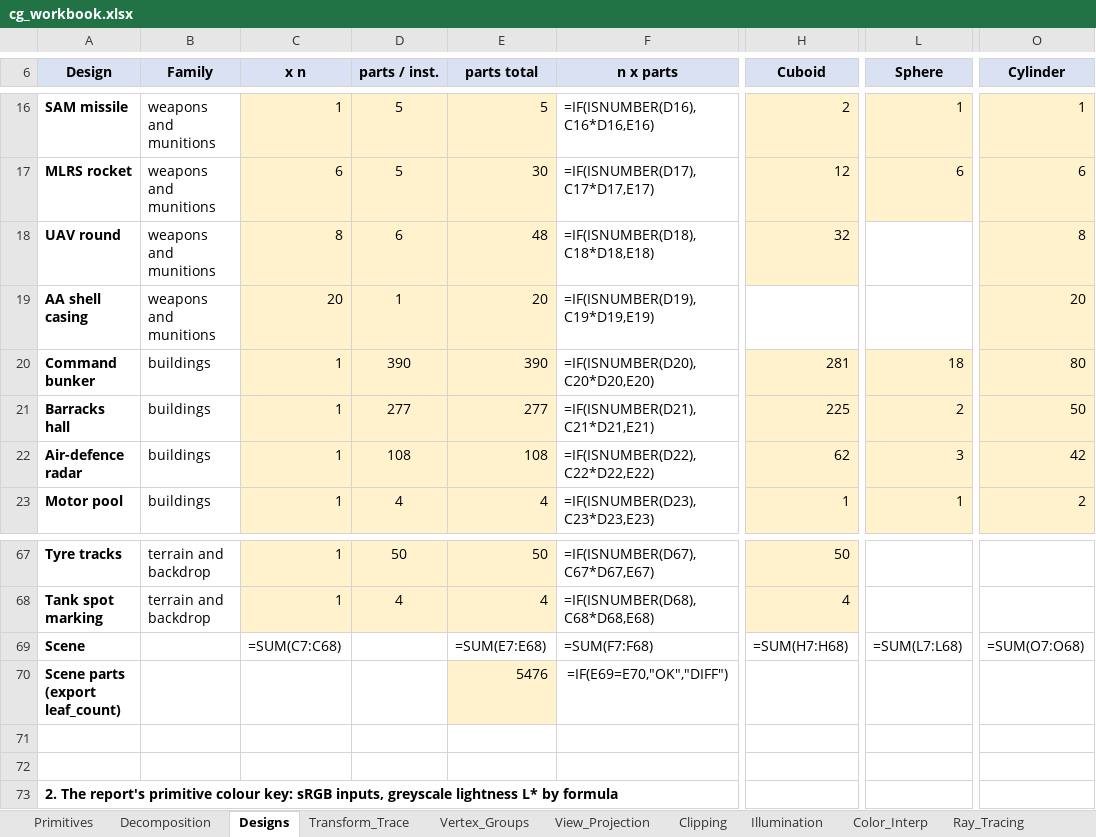
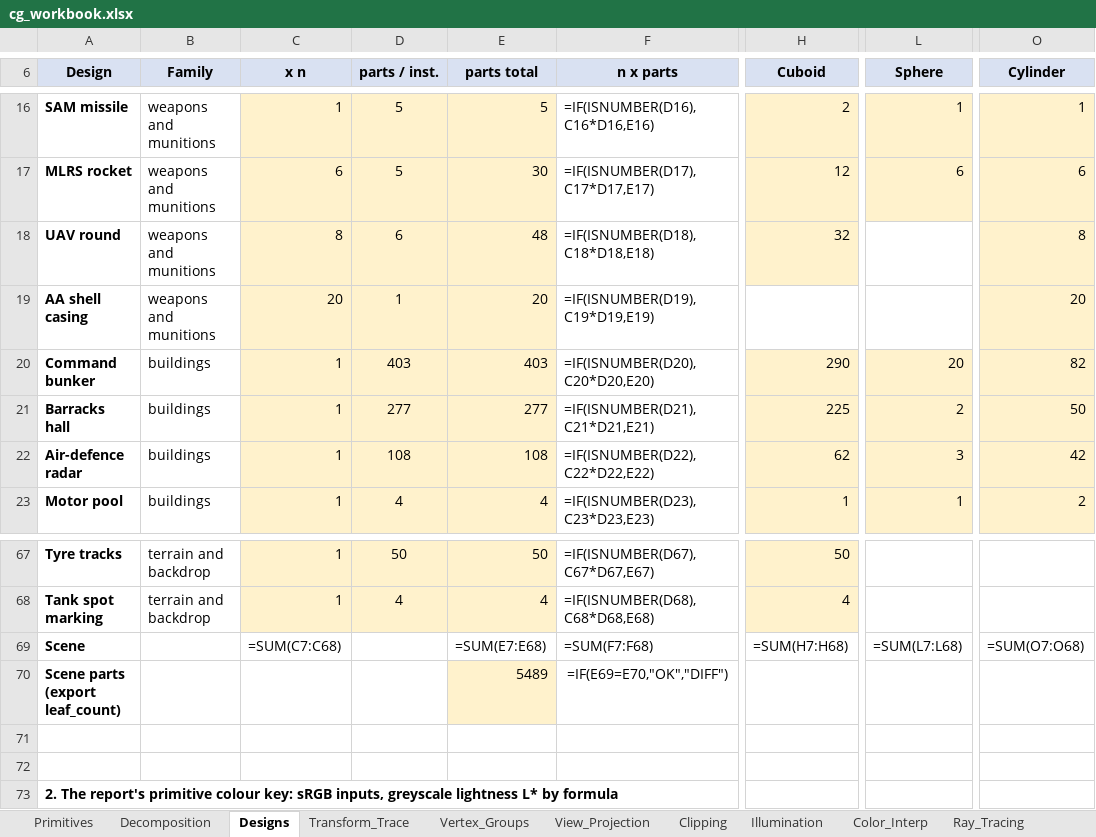
Before and after one commit to Shakhoyat/IMPORTANT, an Excel workbook: report/workbooks/cg_workbook.xlsx, sheet Designs, drawn as a sheet; only a part is shown, gaps mark what is left out; values as stored, in another font and other column widths than the file's, no borders; formulas without a stored value are shown as written; the diff names each change by its address in the sheet, - before the commit and + after, or states it on an @@ line.

```diff
--- a/report/workbooks/cg_workbook.xlsx (sheet Designs)
+++ b/report/workbooks/cg_workbook.xlsx (sheet Designs)
-D20 (parts / inst.): 390
+D20 (parts / inst.): 403
-E20 (parts total): 390
+E20 (parts total): 403
-H20 (Cuboid): 281
+H20 (Cuboid): 290
-L20 (Sphere): 18
+L20 (Sphere): 20
-O20 (Cylinder): 80
+O20 (Cylinder): 82
-E70 (parts total): 5476
+E70 (parts total): 5489
```
Also changed, not shown: sheet Decomposition, sheet Primitives, sheet Illumination, report/workbooks/cg_workbook_values.xlsx, 42 other files.
